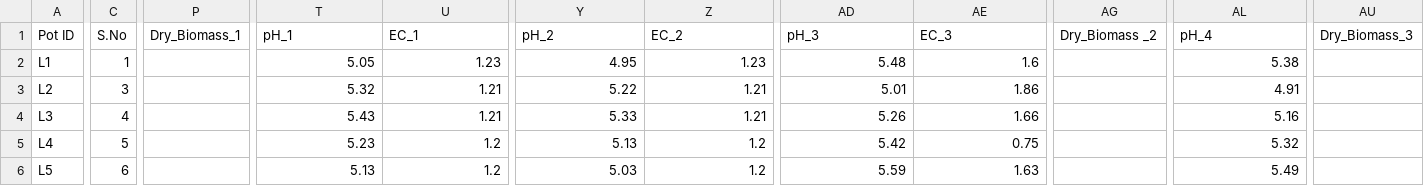
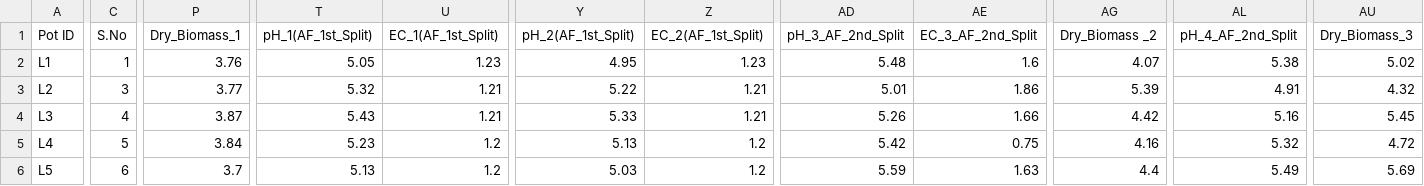
Before and after one commit to NiraYadav0529/PolyTunnelS33_ExperimeNT1_dose, a CSV file: Experiment_2/Lucerne_FinalData_analysis.csv, drawn as a sheet; only a part is shown, gaps mark what is left out; the diff covers the shown part only; the diff names each change by its address in the sheet, - before the commit and + after, or states it on an @@ line.

Commit message:
New updated data file

```diff
--- a/Experiment_2/Lucerne_FinalData_analysis.csv
+++ b/Experiment_2/Lucerne_FinalData_analysis.csv
-T1: pH_1
+T1: pH_1(AF_1st_Split)
-U1: EC_1
+U1: EC_1(AF_1st_Split)
-Y1: pH_2
+Y1: pH_2(AF_1st_Split)
-Z1: EC_2
+Z1: EC_2(AF_1st_Split)
-AD1: pH_3
+AD1: pH_3_AF_2nd_Split
-AE1: EC_3
+AE1: EC_3_AF_2nd_Split
-AL1: pH_4
+AL1: pH_4_AF_2nd_Split
-P2: (empty)
+P2: 3.76
-AG2: (empty)
+AG2: 4.07
-AU2: (empty)
+AU2: 5.02
-P3: (empty)
+P3: 3.77
-AG3: (empty)
+AG3: 5.39
-AU3: (empty)
+AU3: 4.32
-P4: (empty)
+P4: 3.87
-AG4: (empty)
+AG4: 4.42
-AU4: (empty)
+AU4: 5.45
-P5: (empty)
+P5: 3.84
-AG5: (empty)
+AG5: 4.16
-AU5: (empty)
+AU5: 4.72
-P6: (empty)
+P6: 3.7
-AG6: (empty)
+AG6: 4.4
-AU6: (empty)
+AU6: 5.69
```
Also changed, not shown: 138 edited cells elsewhere in this file, Experiment_2/Phalaris_FinalData_analysis.csv, 3 other files.
